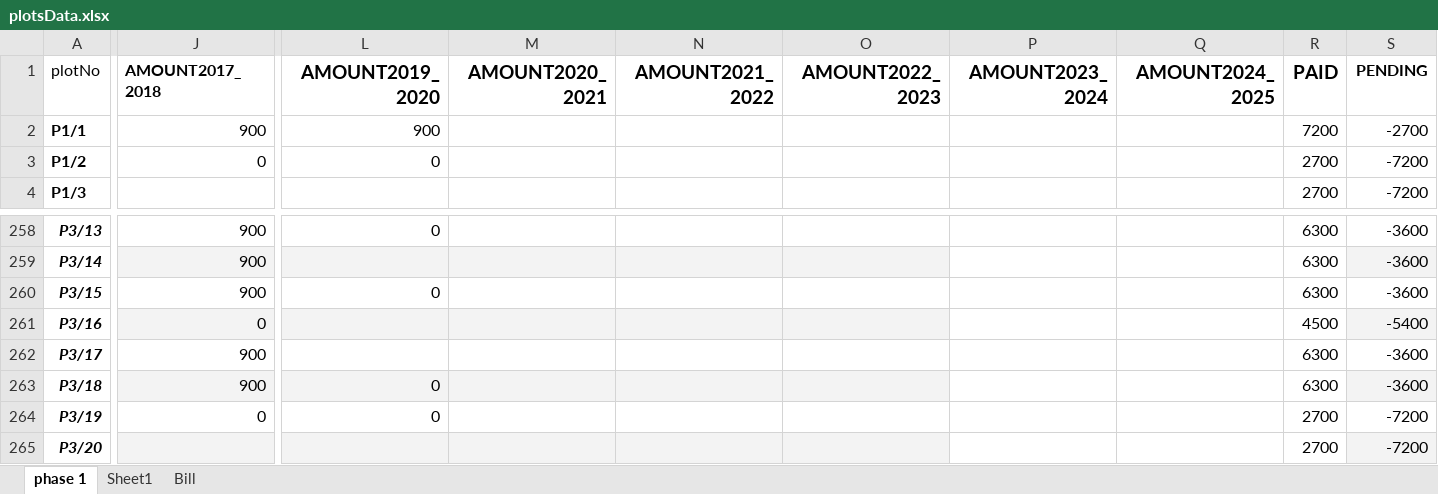
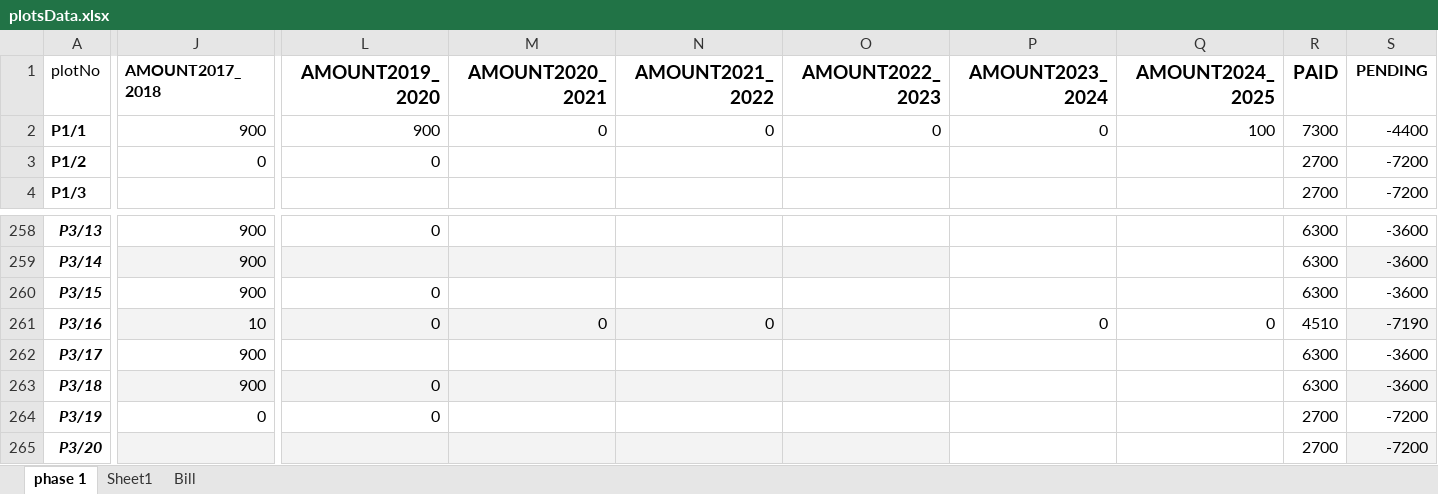
Before and after one commit to vijay-i/plot-search, an Excel workbook: plotsData.xlsx, sheet phase 1, drawn as a sheet; only a part is shown, gaps mark what is left out; values as stored, in another font and other column widths than the file's, no borders; charts and pictures not drawn; the diff names each change by its address in the sheet, - before the commit and + after, or states it on an @@ line.

Commit message:
Add files via upload

```diff
--- a/plotsData.xlsx (sheet phase 1)
+++ b/plotsData.xlsx (sheet phase 1)
-M2 (AMOUNT2020_2021): (empty)
+M2 (AMOUNT2020_2021): 0
-N2 (AMOUNT2021_2022): (empty)
+N2 (AMOUNT2021_2022): 0
-O2 (AMOUNT2022_2023): (empty)
+O2 (AMOUNT2022_2023): 0
-P2 (AMOUNT2023_2024): (empty)
+P2 (AMOUNT2023_2024): 0
-Q2 (AMOUNT2024_2025): (empty)
+Q2 (AMOUNT2024_2025): 100
-R2 (PAID): 7200
+R2 (PAID): 7300
-S2 (PENDING): -2700
+S2 (PENDING): -4400
-J261 (AMOUNT2017_2018): 0
+J261 (AMOUNT2017_2018): 10
-L261 (AMOUNT2019_2020): (empty)
+L261 (AMOUNT2019_2020): 0
-M261 (AMOUNT2020_2021): (empty)
+M261 (AMOUNT2020_2021): 0
-N261 (AMOUNT2021_2022): (empty)
+N261 (AMOUNT2021_2022): 0
-P261 (AMOUNT2023_2024): (empty)
+P261 (AMOUNT2023_2024): 0
-Q261 (AMOUNT2024_2025): (empty)
+Q261 (AMOUNT2024_2025): 0
-R261 (PAID): 4500
+R261 (PAID): 4510
-S261 (PENDING): -5400
+S261 (PENDING): -7190
```
Also changed, not shown: sheet Sheet1, sheet Bill, formulas that keep their value.
